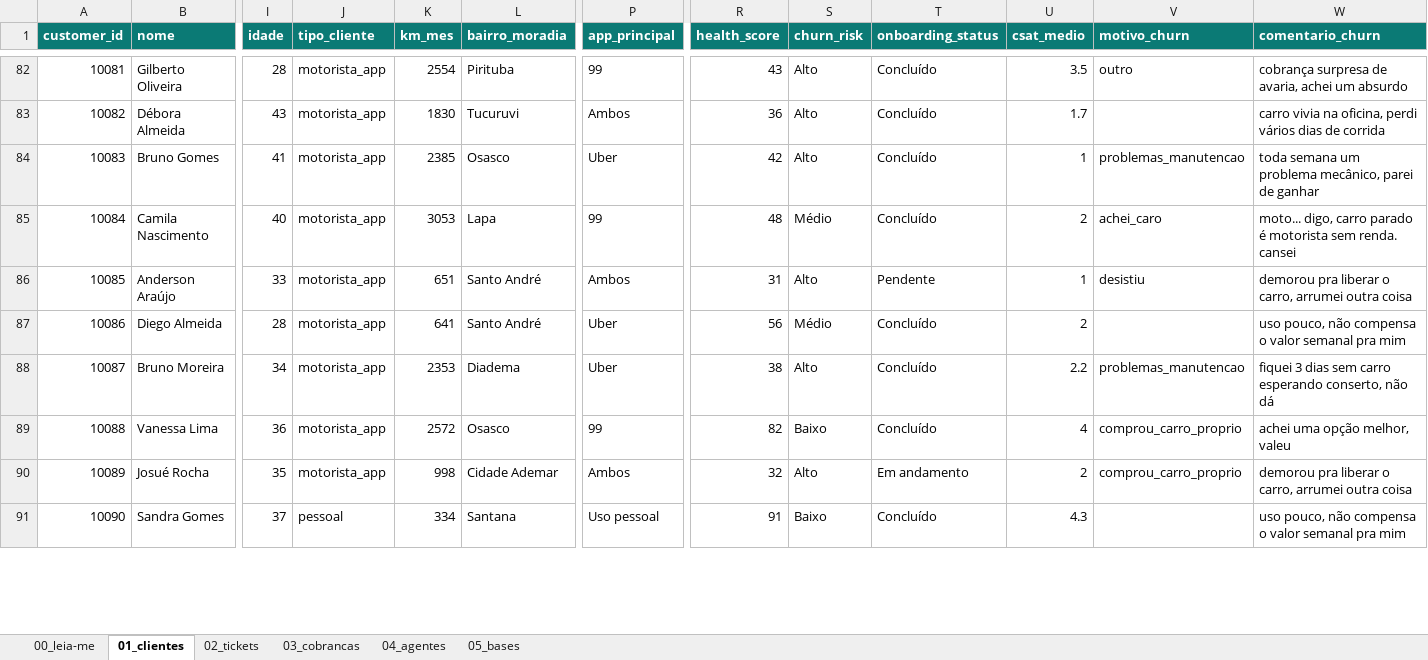
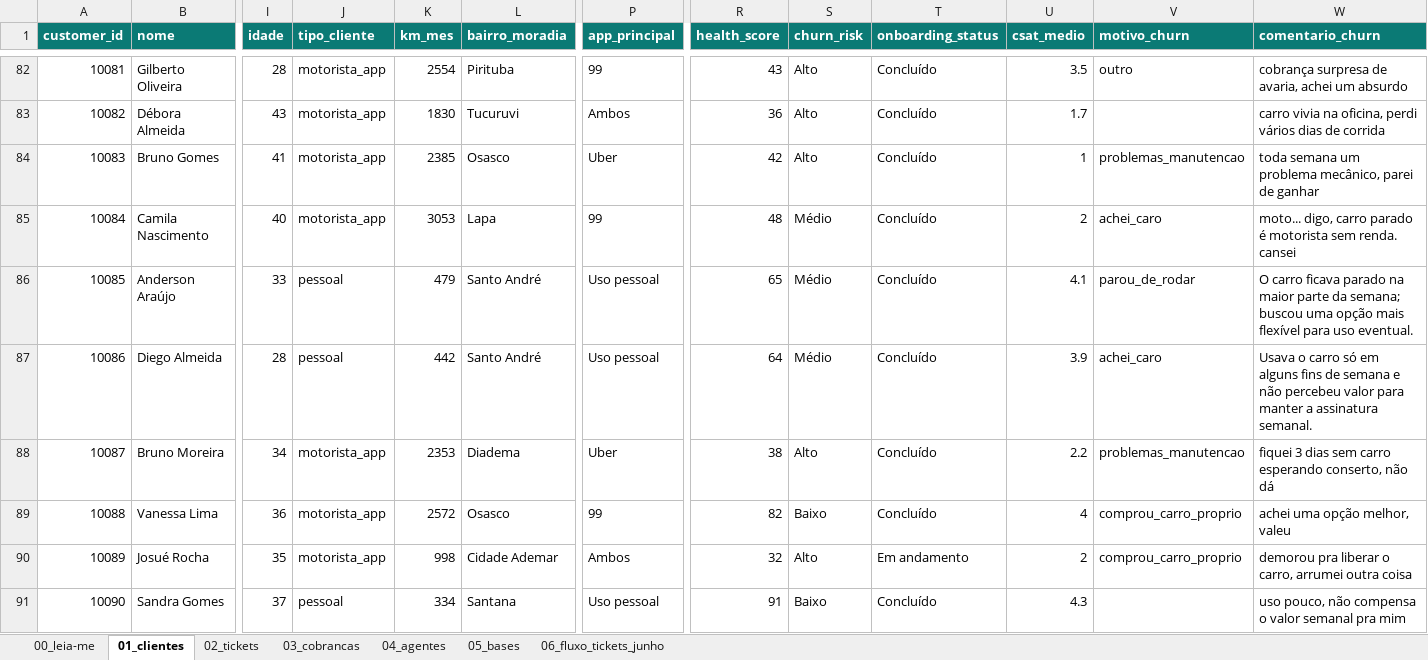
Before and after one commit to murielauler/desafio-driva, an Excel workbook: downloads/driva_base_operacional.xlsx, sheet 01_clientes, drawn as a sheet; only a part is shown, gaps mark what is left out; values as stored, in another font and other column widths than the file's, no borders; the diff covers the shown part only; the diff names each change by its address in the sheet, - before the commit and + after, or states it on an @@ line.

Commit message:
Atualiza base operacional e análise de tickets da Driva

```diff
--- a/downloads/driva_base_operacional.xlsx (sheet 01_clientes)
+++ b/downloads/driva_base_operacional.xlsx (sheet 01_clientes)
+sheet tab: 06_fluxo_tickets_junho
-J86:J87 (tipo_cliente): motorista_app
+J86:J87 (tipo_cliente): pessoal
-K86 (km_mes): 651
+K86 (km_mes): 479
-P86 (app_principal): Ambos
+P86 (app_principal): Uso pessoal
-R86 (health_score): 31
+R86 (health_score): 65
-S86 (churn_risk): Alto
+S86 (churn_risk): Médio
-T86 (onboarding_status): Pendente
+T86 (onboarding_status): Concluído
-U86 (csat_medio): 1
+U86 (csat_medio): 4.1
-V86 (motivo_churn): desistiu
+V86 (motivo_churn): parou_de_rodar
-W86 (comentario_churn): demorou pra liberar o carro, arrumei outra coisa
+W86 (comentario_churn): O carro ficava parado na maior parte da semana; buscou uma opção mais flexível para uso eventual.
-K87 (km_mes): 641
+K87 (km_mes): 442
-P87 (app_principal): Uber
+P87 (app_principal): Uso pessoal
-R87 (health_score): 56
+R87 (health_score): 64
-U87 (csat_medio): 2
+U87 (csat_medio): 3.9
-V87 (motivo_churn): (empty)
+V87 (motivo_churn): achei_caro
-W87 (comentario_churn): uso pouco, não compensa o valor semanal pra mim
+W87 (comentario_churn): Usava o carro só em alguns fins de semana e não percebeu valor para manter a assinatura semanal.
```
Also changed, not shown: 110 edited cells elsewhere in this sheet, sheet 00_leia-me, 1 other file.
